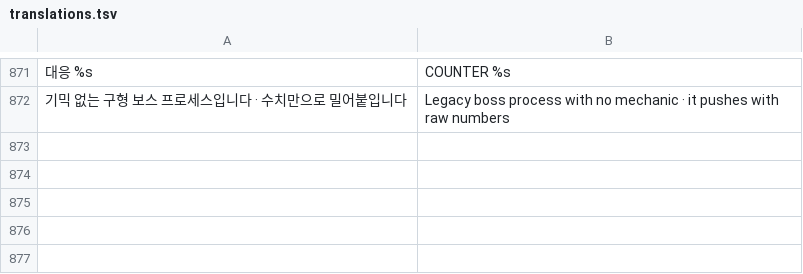
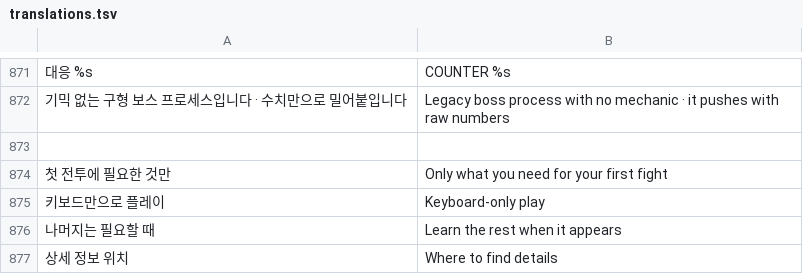
Before and after one commit to 6rmkhj/A-ROGUE, a TSV file: build/translations.tsv, drawn as a sheet; only a part is shown, gaps mark what is left out; the diff names each change by its address in the sheet, - before the commit and + after, or states it on an @@ line.

```diff
--- a/build/translations.tsv
+++ b/build/translations.tsv
+row 873: (empty)
+row 874: 첫 전투에 필요한 것만 | Only what you need for your first fight
+row 875: 키보드만으로 플레이 | Keyboard-only play
+row 876: 나머지는 필요할 때 | Learn the rest when it appears
+row 877: 상세 정보 위치 | Where to find details
```
Also changed, not shown: translations.tsv, 11 other files.
